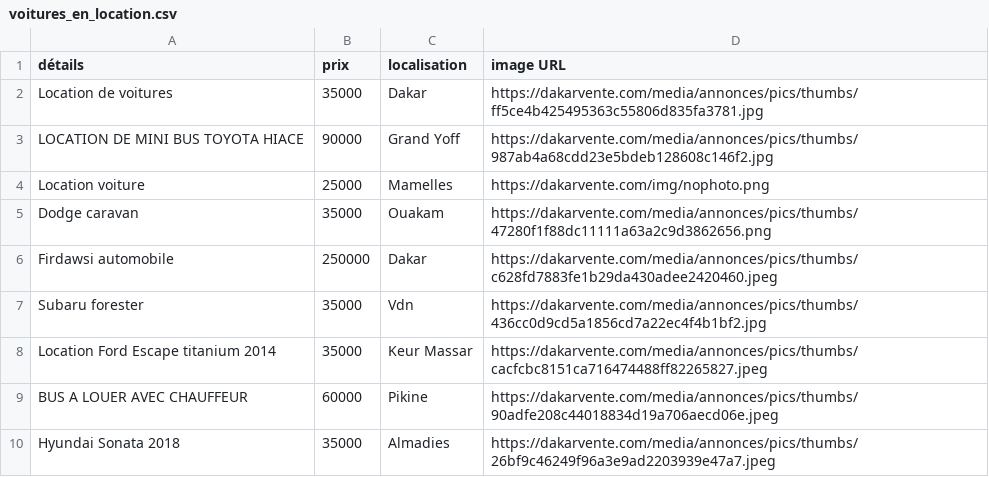
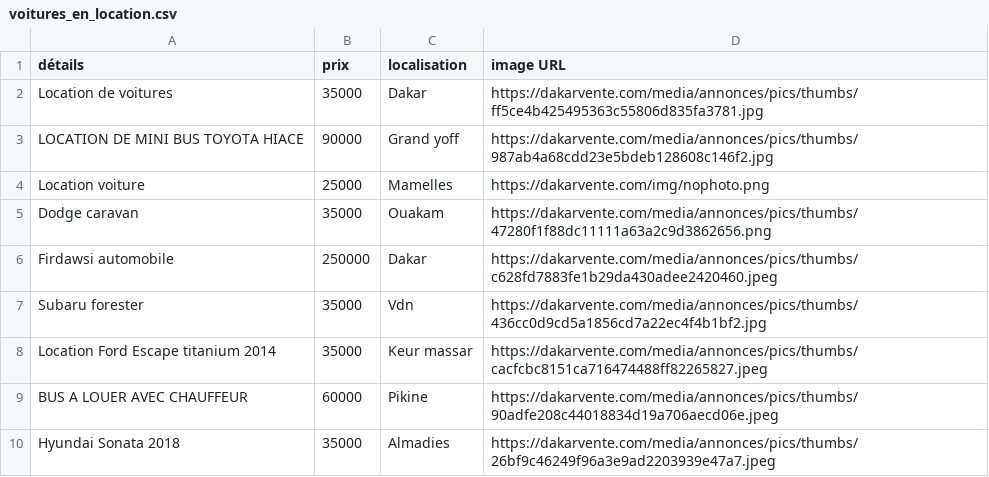
Before and after one commit to Racdia/My_first_app_repo, a CSV file: data/voitures_en_location.csv, drawn as a sheet; only a part is shown.

```diff
--- a/data/voitures_en_location.csv
+++ b/data/voitures_en_location.csv
@@ -2,3 +2,3 @@ détails,prix,localisation,image URL
 Location de voitures,35000,Dakar,https://dakarvente.com/media/annonces/pics/thumbs/ff5ce4b425495363c55806d835fa3781.jpg
-LOCATION DE MINI BUS TOYOTA HIACE,90000,Grand Yoff,https://dakarvente.com/media/annonces/pics/thumbs/987ab4a68cdd23e5bdeb128608c146f2.jpg
+LOCATION DE MINI BUS TOYOTA HIACE,90000,Grand yoff,https://dakarvente.com/media/annonces/pics/thumbs/987ab4a68cdd23e5bdeb128608c146f2.jpg
 Location voiture,25000,Mamelles,https://dakarvente.com/img/nophoto.png
@@ -7,3 +7,3 @@ Firdawsi automobile,250000,Dakar,https://dakarvente.com/media/annonces/pics/thum
 Subaru forester,35000,Vdn,https://dakarvente.com/media/annonces/pics/thumbs/436cc0d9cd5a1856cd7a22ec4f4b1bf2.jpg
-Location Ford Escape titanium 2014,35000,Keur Massar,https://dakarvente.com/media/annonces/pics/thumbs/cacfcbc8151ca716474488ff82265827.jpeg
+Location Ford Escape titanium 2014,35000,Keur massar,https://dakarvente.com/media/annonces/pics/thumbs/cacfcbc8151ca716474488ff82265827.jpeg
 BUS A LOUER AVEC CHAUFFEUR,60000,Pikine,https://dakarvente.com/media/annonces/pics/thumbs/90adfe208c44018834d19a706aecd06e.jpeg
```
Also changed, not shown: data/motos.csv, data/téléphones.csv, 2 other files.
